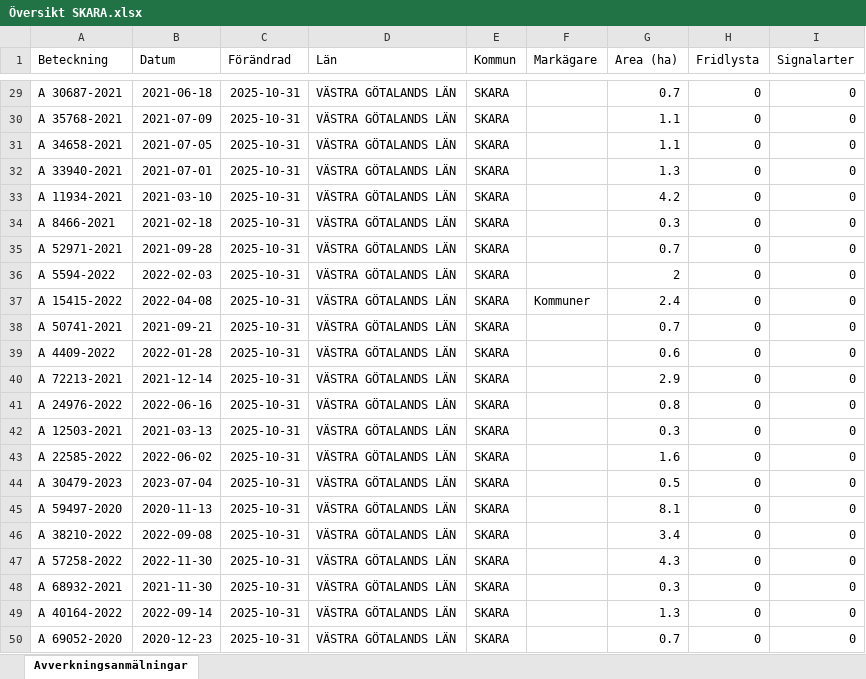
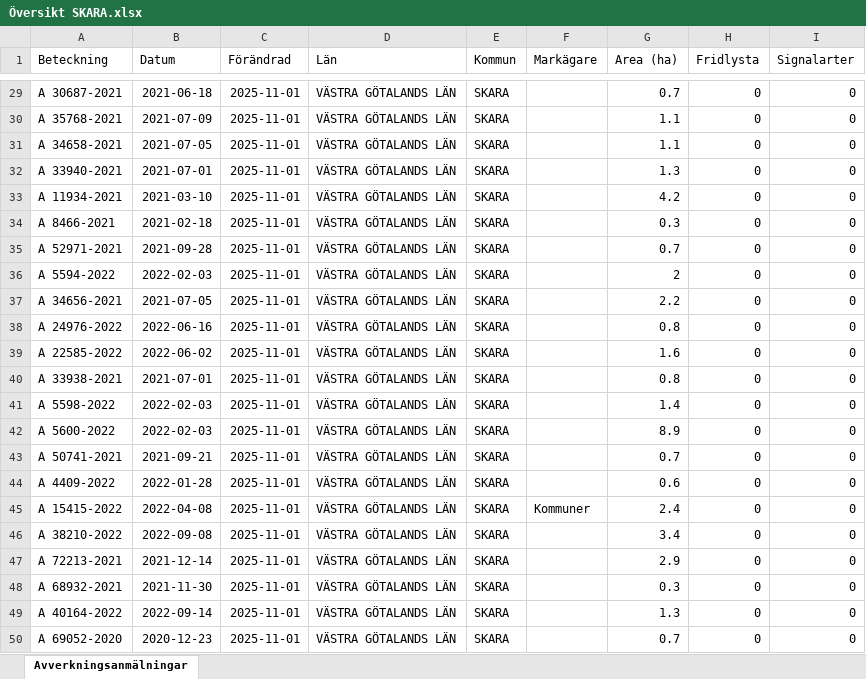
Before and after one commit to klasma/Logging_1495, an Excel workbook: Översikt SKARA.xlsx, sheet Avverkningsanmälningar, drawn as a sheet; only a part is shown, gaps mark what is left out; values as stored, in another font and other column widths than the file's, no borders; the diff covers the shown part only; the diff names each change by its address in the sheet, - before the commit and + after, or states it on an @@ line.

```diff
--- a/Översikt SKARA.xlsx (sheet Avverkningsanmälningar)
+++ b/Översikt SKARA.xlsx (sheet Avverkningsanmälningar)
-C29:C50 (Förändrad): 2025-10-31
+C29:C50 (Förändrad): 2025-11-01
-A37 (Beteckning): A 15415-2022
+A37 (Beteckning): A 34656-2021
-B37 (Datum): 2022-04-08
+B37 (Datum): 2021-07-05
-F37 (Markägare): Kommuner
+F37 (Markägare): (empty)
-G37 (Area (ha)): 2.4
+G37 (Area (ha)): 2.2
-A38 (Beteckning): A 50741-2021
+A38 (Beteckning): A 24976-2022
-B38 (Datum): 2021-09-21
+B38 (Datum): 2022-06-16
-G38 (Area (ha)): 0.7
+G38 (Area (ha)): 0.8
-A39 (Beteckning): A 4409-2022
+A39 (Beteckning): A 22585-2022
-B39 (Datum): 2022-01-28
+B39 (Datum): 2022-06-02
-G39 (Area (ha)): 0.6
+G39 (Area (ha)): 1.6
-A40 (Beteckning): A 72213-2021
+A40 (Beteckning): A 33938-2021
-B40 (Datum): 2021-12-14
+B40 (Datum): 2021-07-01
-G40 (Area (ha)): 2.9
+G40 (Area (ha)): 0.8
-A41 (Beteckning): A 24976-2022
+A41 (Beteckning): A 5598-2022
-B41 (Datum): 2022-06-16
+B41 (Datum): 2022-02-03
-G41 (Area (ha)): 0.8
+G41 (Area (ha)): 1.4
-A42 (Beteckning): A 12503-2021
+A42 (Beteckning): A 5600-2022
-B42 (Datum): 2021-03-13
+B42 (Datum): 2022-02-03
-G42 (Area (ha)): 0.3
+G42 (Area (ha)): 8.9
-A43 (Beteckning): A 22585-2022
+A43 (Beteckning): A 50741-2021
-B43 (Datum): 2022-06-02
+B43 (Datum): 2021-09-21
-G43 (Area (ha)): 1.6
+G43 (Area (ha)): 0.7
-A44 (Beteckning): A 30479-2023
+A44 (Beteckning): A 4409-2022
-B44 (Datum): 2023-07-04
+B44 (Datum): 2022-01-28
-G44 (Area (ha)): 0.5
+G44 (Area (ha)): 0.6
-A45 (Beteckning): A 59497-2020
+A45 (Beteckning): A 15415-2022
-B45 (Datum): 2020-11-13
+B45 (Datum): 2022-04-08
-F45 (Markägare): (empty)
+F45 (Markägare): Kommuner
-G45 (Area (ha)): 8.1
+G45 (Area (ha)): 2.4
-A47 (Beteckning): A 57258-2022
+A47 (Beteckning): A 72213-2021
-B47 (Datum): 2022-11-30
+B47 (Datum): 2021-12-14
-G47 (Area (ha)): 4.3
+G47 (Area (ha)): 2.9
```
Also changed, not shown: 759 edited cells elsewhere in this sheet, artfynd/A 1202-2024 artfynd.xlsx, artfynd/A 16179-2025 artfynd.xlsx, 55 other files.
